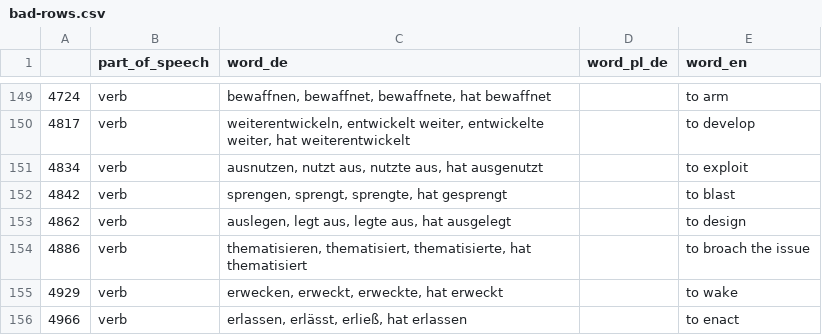
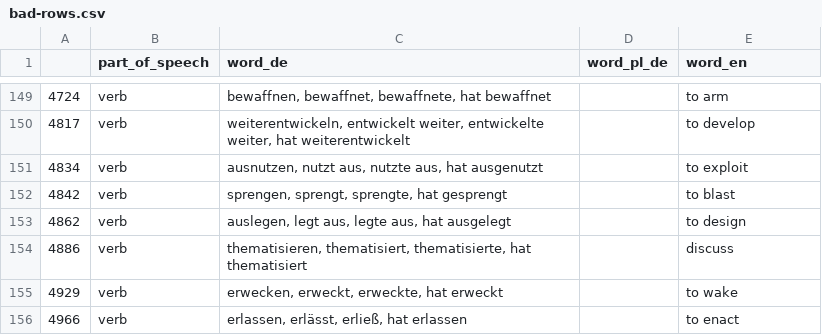
Before and after one commit to deemp/anki-decks, a CSV file: sentences/frequency/de/data/processed/bad-rows.csv, drawn as a sheet; only a part is shown, gaps mark what is left out.

Commit message:
feat(sentences): add a meaning

```diff
--- a/sentences/frequency/de/data/processed/bad-rows.csv
+++ b/sentences/frequency/de/data/processed/bad-rows.csv
@@ -153,3 +153,3 @@
 4862|verb|auslegen, legt aus, legte aus, hat ausgelegt||to design
-4886|verb|thematisieren, thematisiert, thematisierte, hat thematisiert||to broach the issue
+4886|verb|thematisieren, thematisiert, thematisierte, hat thematisiert||discuss
 4929|verb|erwecken, erweckt, erweckte, hat erweckt||to wake
```
Also changed, not shown: sentences/frequency/de/data/processed/de-sentences.csv.
